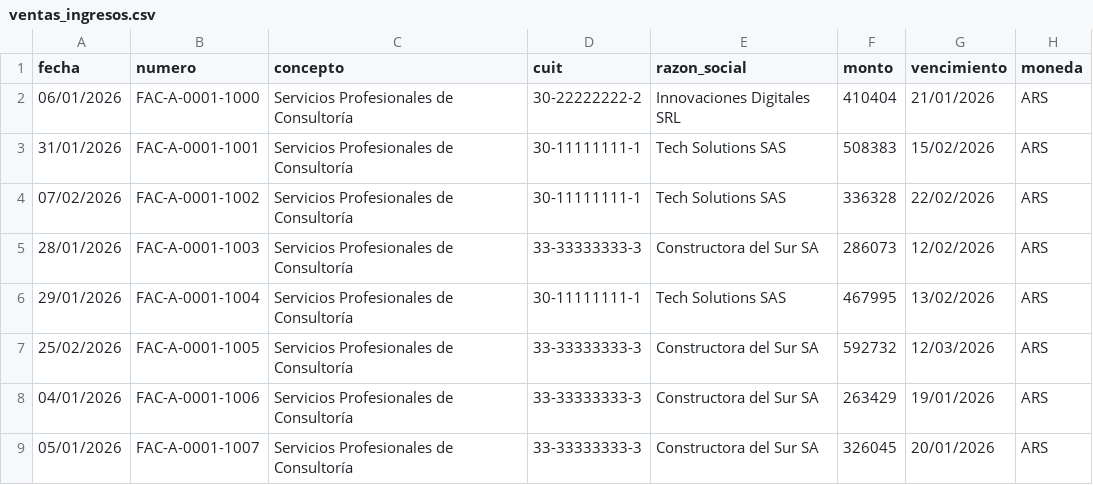
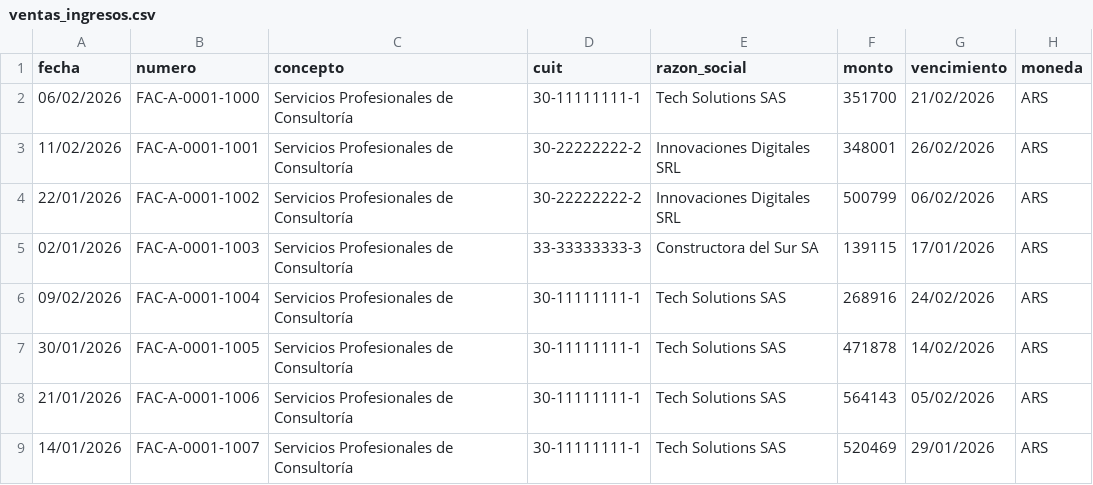
Before and after one commit to msaa911/BiFlow, a CSV file: test_data/ventas_ingresos.csv, drawn as a sheet; only a part is shown; the diff covers the shown part only.

```diff
--- a/test_data/ventas_ingresos.csv
+++ b/test_data/ventas_ingresos.csv
@@ -1,9 +1,9 @@
 fecha,numero,concepto,cuit,razon_social,monto,vencimiento,moneda
-06/01/2026,FAC-A-0001-1000,Servicios Profesionales de Consultoría,30-22222222-2,Innovaciones Digitales SRL,410404,21/01/2026,ARS
-31/01/2026,FAC-A-0001-1001,Servicios Profesionales de Consultoría,30-11111111-1,Tech Solutions SAS,508383,15/02/2026,ARS
-07/02/2026,FAC-A-0001-1002,Servicios Profesionales de Consultoría,30-11111111-1,Tech Solutions SAS,336328,22/02/2026,ARS
-28/01/2026,FAC-A-0001-1003,Servicios Profesionales de Consultoría,33-33333333-3,Constructora del Sur SA,286073,12/02/2026,ARS
-29/01/2026,FAC-A-0001-1004,Servicios Profesionales de Consultoría,30-11111111-1,Tech Solutions SAS,467995,13/02/2026,ARS
-25/02/2026,FAC-A-0001-1005,Servicios Profesionales de Consultoría,33-33333333-3,Constructora del Sur SA,592732,12/03/2026,ARS
-04/01/2026,FAC-A-0001-1006,Servicios Profesionales de Consultoría,33-33333333-3,Constructora del Sur SA,263429,19/01/2026,ARS
-05/01/2026,FAC-A-0001-1007,Servicios Profesionales de Consultoría,33-33333333-3,Constructora del Sur SA,326045,20/01/2026,ARS
+06/02/2026,FAC-A-0001-1000,Servicios Profesionales de Consultoría,30-11111111-1,Tech Solutions SAS,351700,21/02/2026,ARS
+11/02/2026,FAC-A-0001-1001,Servicios Profesionales de Consultoría,30-22222222-2,Innovaciones Digitales SRL,348001,26/02/2026,ARS
+22/01/2026,FAC-A-0001-1002,Servicios Profesionales de Consultoría,30-22222222-2,Innovaciones Digitales SRL,500799,06/02/2026,ARS
+02/01/2026,FAC-A-0001-1003,Servicios Profesionales de Consultoría,33-33333333-3,Constructora del Sur SA,139115,17/01/2026,ARS
+09/02/2026,FAC-A-0001-1004,Servicios Profesionales de Consultoría,30-11111111-1,Tech Solutions SAS,268916,24/02/2026,ARS
+30/01/2026,FAC-A-0001-1005,Servicios Profesionales de Consultoría,30-11111111-1,Tech Solutions SAS,471878,14/02/2026,ARS
+21/01/2026,FAC-A-0001-1006,Servicios Profesionales de Consultoría,30-11111111-1,Tech Solutions SAS,564143,05/02/2026,ARS
+14/01/2026,FAC-A-0001-1007,Servicios Profesionales de Consultoría,30-11111111-1,Tech Solutions SAS,520469,29/01/2026,ARS
```
Also changed, not shown: 75 edited cells elsewhere in this file, test_data/compras_egresos.csv, test_data/extracto_bancario_columnas.csv, 3 other files.
